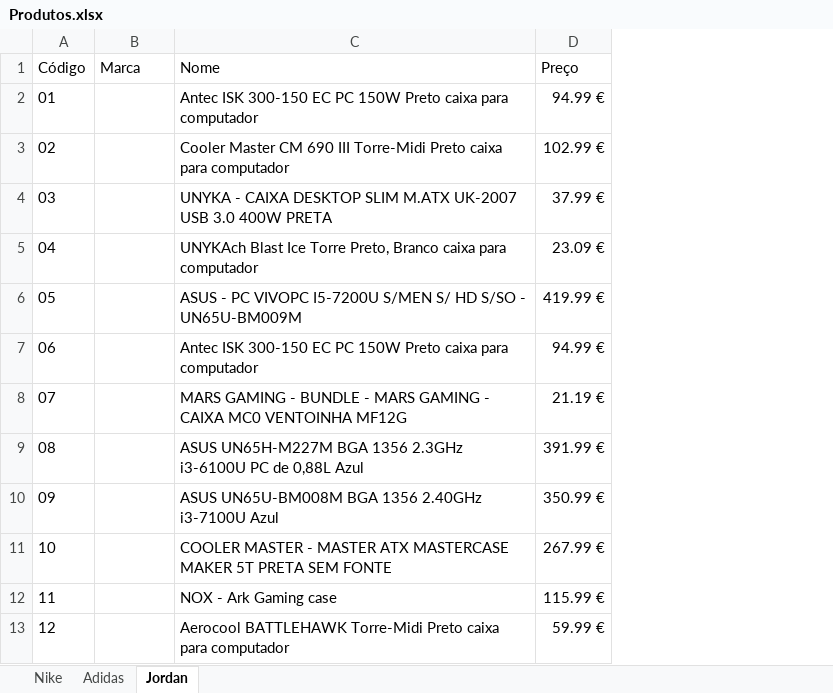
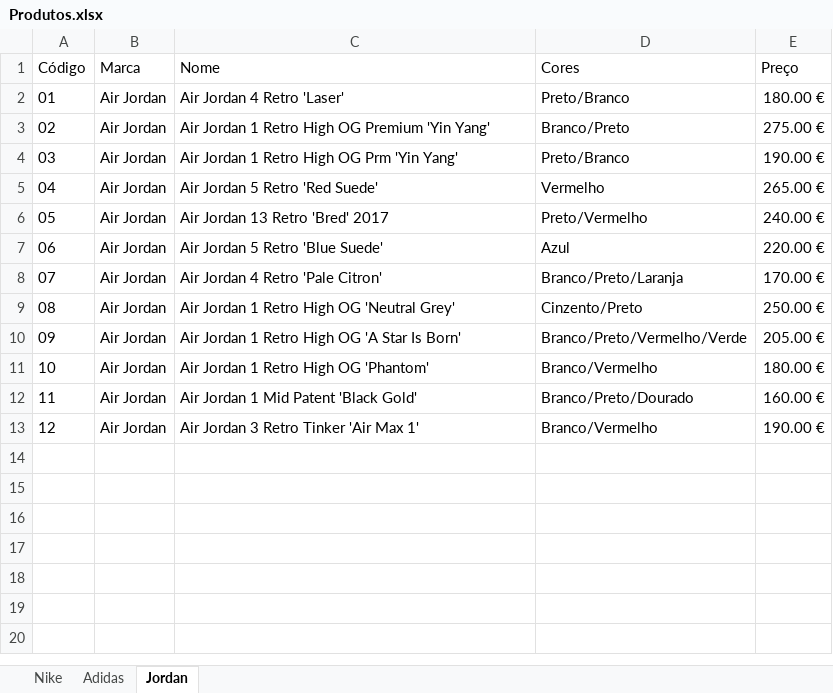
Before and after one commit to Kintas17/GOAT2.0, an Excel workbook: db/Produtos.xlsx, sheet Jordan, drawn as a sheet; values as stored, in another font and other column widths than the file's, no borders; addresses are those after the commit; the diff names each change by its address in the sheet, - before the commit and + after, or states it on an @@ line.

Commit message:
excel 2

```diff
--- a/db/Produtos.xlsx (sheet Jordan)
+++ b/db/Produtos.xlsx (sheet Jordan)
+column D (Cores), rows 2-13: Preto/Branco | Branco/Preto | Preto/Branco | Vermelho | Preto/Vermelho | Azul | Branco/Preto/Laranja | Cinzento/Preto | Branco/Preto/Vermelho/Verde | Branco/Vermelho | Branco/Preto/Dourado | Branco/Vermelho
-B2:B13 (Marca): (empty)
+B2:B13 (Marca): Air Jordan
-C2 (Nome): Antec ISK 300-150 EC PC 150W Preto caixa para computador
+C2 (Nome): Air Jordan 4 Retro 'Laser'
-E2 (Preço): 94.99 €
+E2 (Preço): 180.00 €
-C3 (Nome): Cooler Master CM 690 III Torre-Midi Preto caixa para computador
+C3 (Nome): Air Jordan 1 Retro High OG Premium 'Yin Yang'
-E3 (Preço): 102.99 €
+E3 (Preço): 275.00 €
-C4 (Nome): UNYKA - CAIXA DESKTOP SLIM M.ATX UK-2007 USB 3.0 400W PRETA
+C4 (Nome): Air Jordan 1 Retro High OG Prm 'Yin Yang'
-E4 (Preço): 37.99 €
+E4 (Preço): 190.00 €
-C5 (Nome): UNYKAch Blast Ice Torre Preto, Branco caixa para computador
+C5 (Nome): Air Jordan 5 Retro 'Red Suede'
-E5 (Preço): 23.09 €
+E5 (Preço): 265.00 €
-C6 (Nome): ASUS - PC VIVOPC I5-7200U S/MEN S/ HD S/SO - UN65U-BM009M
+C6 (Nome): Air Jordan 13 Retro 'Bred' 2017
-E6 (Preço): 419.99 €
+E6 (Preço): 240.00 €
-C7 (Nome): Antec ISK 300-150 EC PC 150W Preto caixa para computador
+C7 (Nome): Air Jordan 5 Retro 'Blue Suede'
-E7 (Preço): 94.99 €
+E7 (Preço): 220.00 €
-C8 (Nome): MARS GAMING - BUNDLE - MARS GAMING - CAIXA MC0 VENTOINHA MF12G
+C8 (Nome): Air Jordan 4 Retro 'Pale Citron'
-E8 (Preço): 21.19 €
+E8 (Preço): 170.00 €
-C9 (Nome): ASUS UN65H-M227M BGA 1356 2.3GHz i3-6100U PC de 0,88L Azul
+C9 (Nome): Air Jordan 1 Retro High OG 'Neutral Grey'
-E9 (Preço): 391.99 €
+E9 (Preço): 250.00 €
-C10 (Nome): ASUS UN65U-BM008M BGA 1356 2.40GHz i3-7100U Azul
+C10 (Nome): Air Jordan 1 Retro High OG 'A Star Is Born'
-E10 (Preço): 350.99 €
+E10 (Preço): 205.00 €
-C11 (Nome): COOLER MASTER - MASTER ATX MASTERCASE MAKER 5T PRETA SEM FONTE
+C11 (Nome): Air Jordan 1 Retro High OG 'Phantom'
-E11 (Preço): 267.99 €
+E11 (Preço): 180.00 €
-C12 (Nome): NOX - Ark Gaming case
+C12 (Nome): Air Jordan 1 Mid Patent 'Black Gold'
-E12 (Preço): 115.99 €
+E12 (Preço): 160.00 €
-C13 (Nome): Aerocool BATTLEHAWK Torre-Midi Preto caixa para computador
+C13 (Nome): Air Jordan 3 Retro Tinker 'Air Max 1'
-E13 (Preço): 59.99 €
+E13 (Preço): 190.00 €
```
